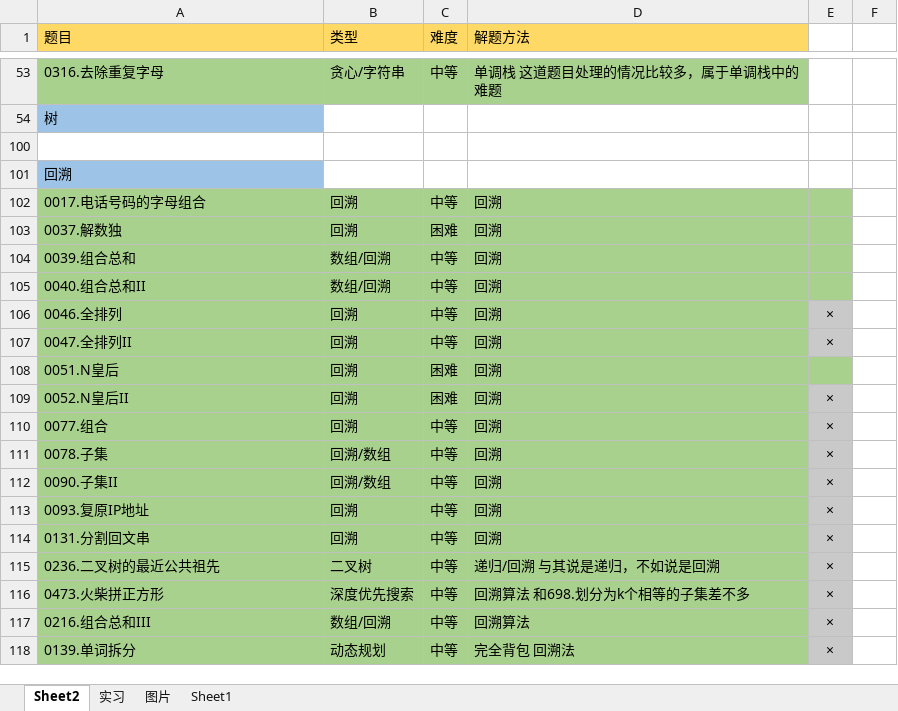
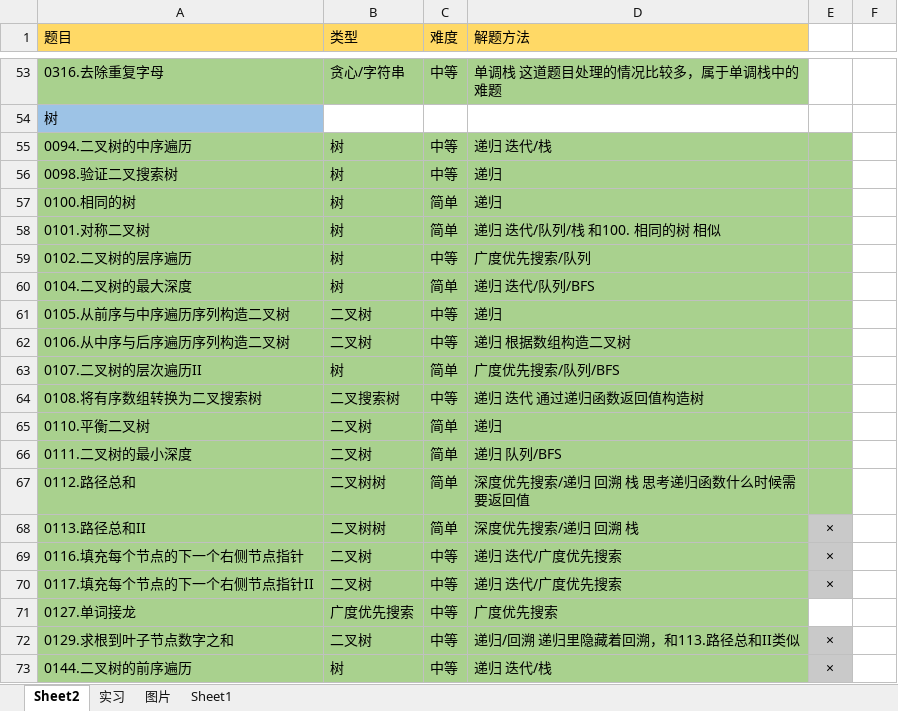
Before and after one commit to witheredwood/leetcode-record, an Excel workbook: 题解.xlsx, sheet Sheet2, drawn as a sheet; only a part is shown, gaps mark what is left out; the shorter side is filled out with more unchanged rows; values as stored, in another font and other column widths than the file's, no borders; the diff covers the shown part only; the diff names each change by its address in the sheet, - before the commit and + after, or states it on an @@ line.

```diff
--- a/题解.xlsx (sheet Sheet2)
+++ b/题解.xlsx (sheet Sheet2)
@@ row 55 unhidden: 0094.二叉树的中序遍历 | 树 | 中等 | 递归 迭代/栈 @@
@@ row 56 unhidden: 0098.验证二叉搜索树 | 树 | 中等 | 递归 @@
@@ row 57 unhidden: 0100.相同的树 | 树 | 简单 | 递归 @@
@@ row 58 unhidden: 0101.对称二叉树 | 树 | 简单 | 递归 迭代/队列/栈 和100. 相同的树 相似 @@
@@ row 59 unhidden: 0102.二叉树的层序遍历 | 树 | 中等 | 广度优先搜索/队列 @@
@@ row 60 unhidden: 0104.二叉树的最大深度 | 树 | 简单 | 递归 迭代/队列/BFS @@
@@ row 61 unhidden: 0105.从前序与中序遍历序列构造二叉树 | 二叉树 | 中等 | 递归 @@
@@ row 62 unhidden: 0106.从中序与后序遍历序列构造二叉树 | 二叉树 | 中等 | 递归 根据数组构造二叉树 @@
@@ row 63 unhidden: 0107.二叉树的层次遍历II | 树 | 简单 | 广度优先搜索/队列/BFS @@
@@ row 64 unhidden: 0108.将有序数组转换为二叉搜索树 | 二叉搜索树 | 中等 | 递归 迭代 通过递归函数返回值构造树 @@
@@ row 65 unhidden: 0110.平衡二叉树 | 二叉树 | 简单 | 递归 @@
@@ row 66 unhidden: 0111.二叉树的最小深度 | 二叉树 | 简单 | 递归 队列/BFS @@
@@ row 67 unhidden: 0112.路径总和 | 二叉树树 | 简单 | 深度优先搜索/递归 回溯 栈 思考递归函数什么时候需要返回值 @@
@@ row 68 unhidden: 0113.路径总和II | 二叉树树 | 简单 | 深度优先搜索/递归 回溯 栈 | × @@
@@ row 69 unhidden: 0116.填充每个节点的下一个右侧节点指针 | 二叉树 | 中等 | 递归 迭代/广度优先搜索 | × @@
@@ row 70 unhidden: 0117.填充每个节点的下一个右侧节点指针II | 二叉树 | 中等 | 递归 迭代/广度优先搜索 | × @@
@@ row 71 unhidden: 0127.单词接龙 | 广度优先搜索 | 中等 | 广度优先搜索 @@
@@ row 72 unhidden: 0129.求根到叶子节点数字之和 | 二叉树 | 中等 | 递归/回溯 递归里隐藏着回溯，和113.路径总和II类似 | × @@
@@ row 73 unhidden: 0144.二叉树的前序遍历 | 树 | 中等 | 递归 迭代/栈 | × @@
```
Also changed, not shown: 26 hidden or unhidden rows elsewhere in this sheet, 2 other files.
